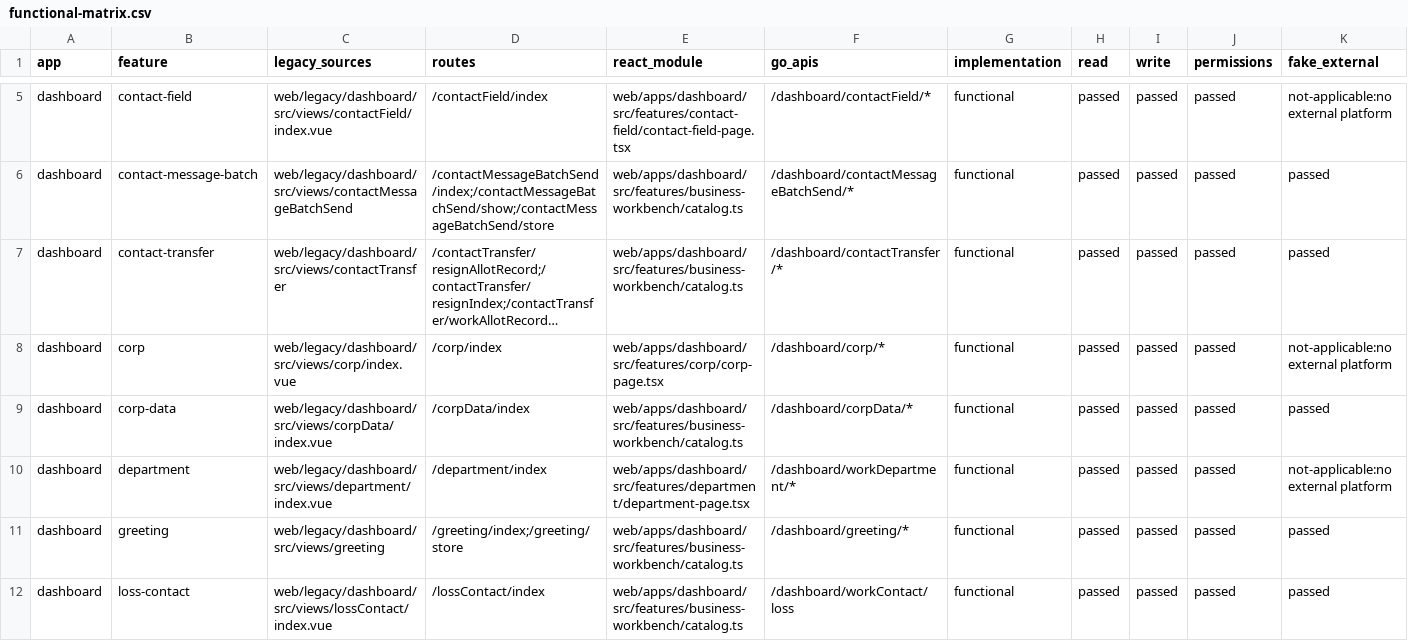
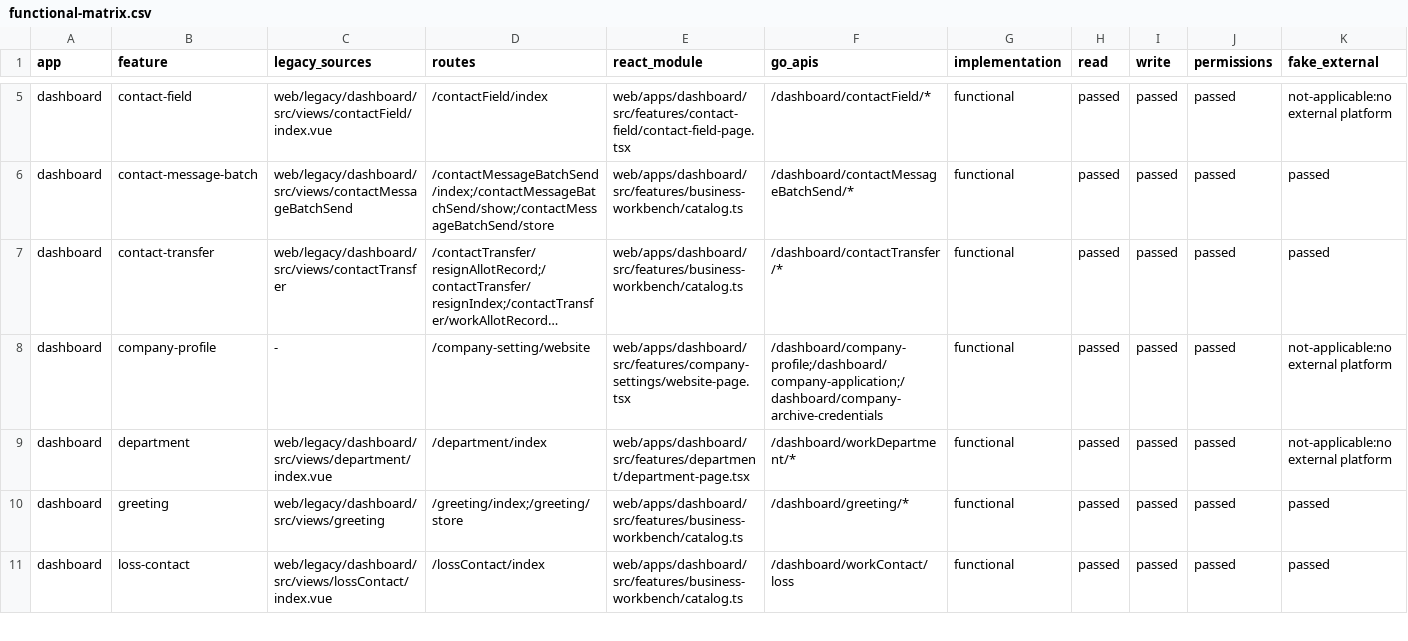
Before and after one commit to liangzpjames/Mochat-go, a CSV file: docs/phases/phase-2.1-functional-frontend-migration/functional-matrix.csv, drawn as a sheet; only a part is shown, gaps mark what is left out; long unchanged cells end in …; rows hold the shown columns only; the diff names each change by its address in the sheet, - before the commit and + after, or states it on an @@ line.

```diff
--- a/docs/phases/phase-2.1-functional-frontend-migration/functional-matrix.csv
+++ b/docs/phases/phase-2.1-functional-frontend-migration/functional-matrix.csv
-B8 (feature): corp
+B8 (feature): company-profile
-C8 (legacy_sources): web/legacy/dashboard/src/views/corp/index.vue
+C8 (legacy_sources): -
-D8 (routes): /corp/index
+D8 (routes): /company-setting/website
-E8 (react_module): web/apps/dashboard/src/features/corp/corp-page.tsx
+E8 (react_module): web/apps/dashboard/src/features/company-settings/website-page.tsx
-F8 (go_apis): /dashboard/corp/*
+F8 (go_apis): /dashboard/company-profile;/dashboard/company-application;/dashboard/company-archive-credentials
-row 9: dashboard | corp-data | web/legacy/dashboard/src/views/corpData/index.vue | /corpData/index | web/apps/dashboard/src/features/business-workbench/catalog.ts | /dashboard/corpData/* | functional | passed | passed | passed | passed
```
Also changed, not shown: 31 other files.
